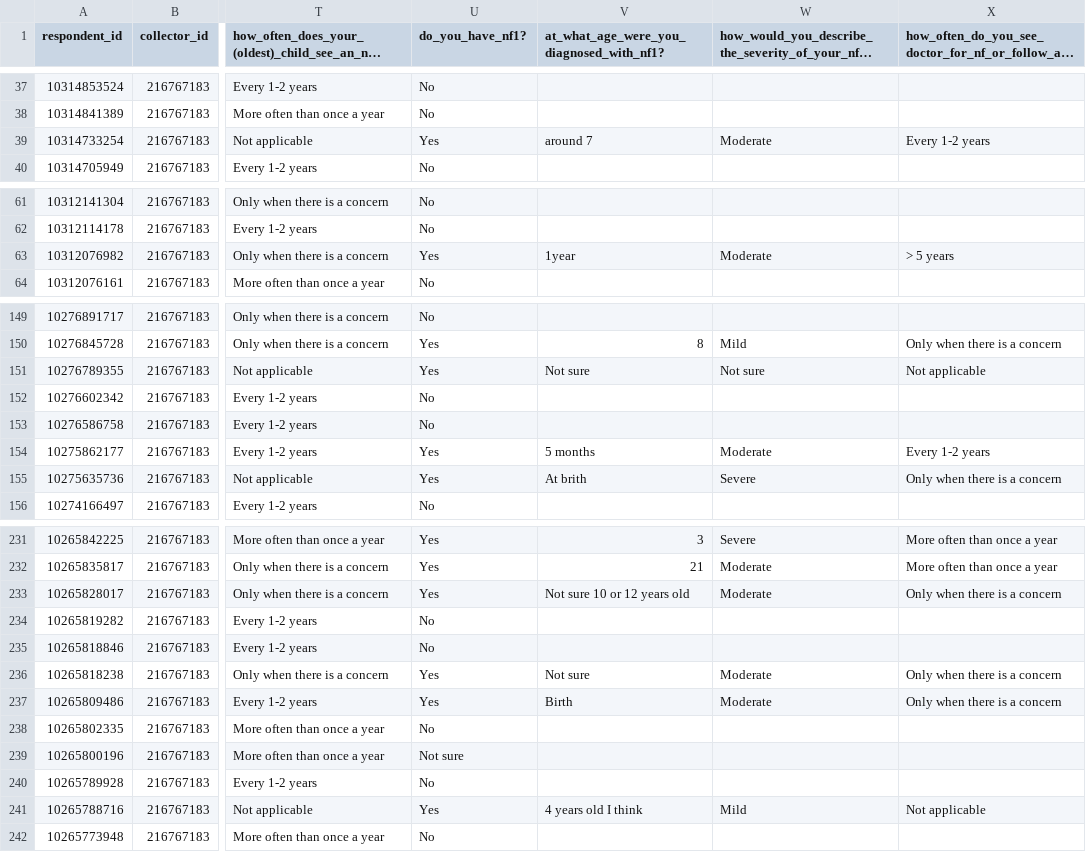
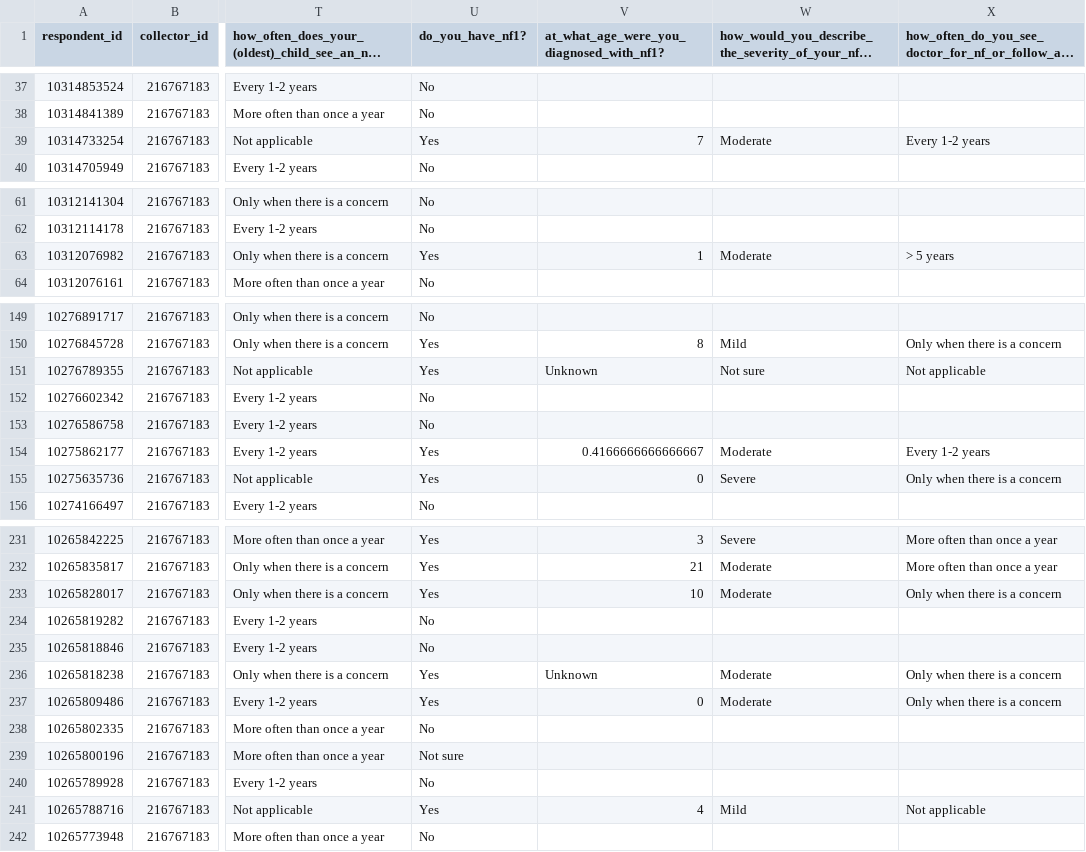
Before and after one commit to marshallm94/NF1_Knowledge_Analysis, a CSV file: data/grand_data_updated.csv, drawn as a sheet; only a part is shown, gaps mark what is left out; long unchanged cells end in …; the diff covers the shown part only; the diff names each change by its address in the sheet, - before the commit and + after, or states it on an @@ line.

```diff
--- a/data/grand_data_updated.csv
+++ b/data/grand_data_updated.csv
-V39: around 7
+V39: 7
-V63: 1year
+V63: 1
-V151: Not sure
+V151: Unknown
-V154: 5 months
+V154: 0.4166666666666667
-V155: At brith
+V155: 0
-V233: Not sure 10 or 12 years old
+V233: 10
-V236: Not sure
+V236: Unknown
-V237: Birth
+V237: 0
-V241: 4 years old I think
+V241: 4
```
Also changed, not shown: 12 edited cells elsewhere in this file, data/grand_data.csv, 6 other files.
